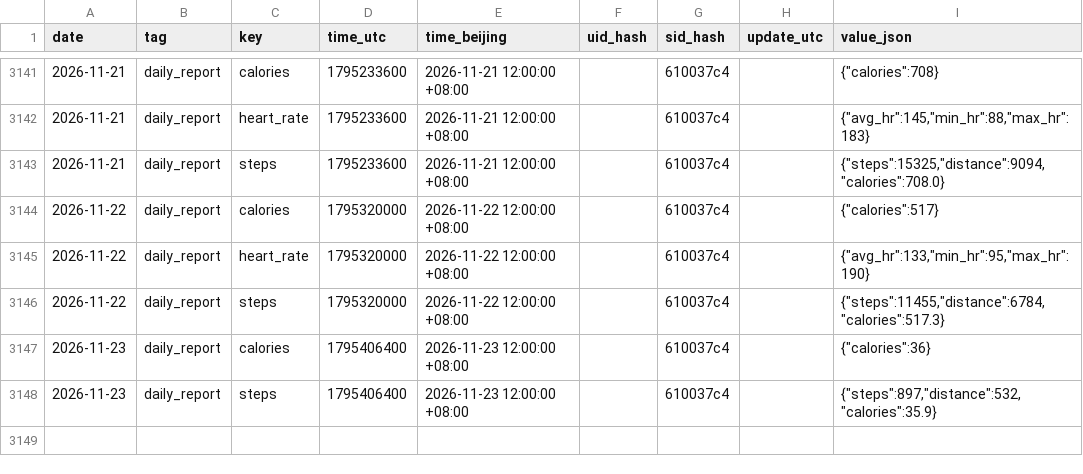
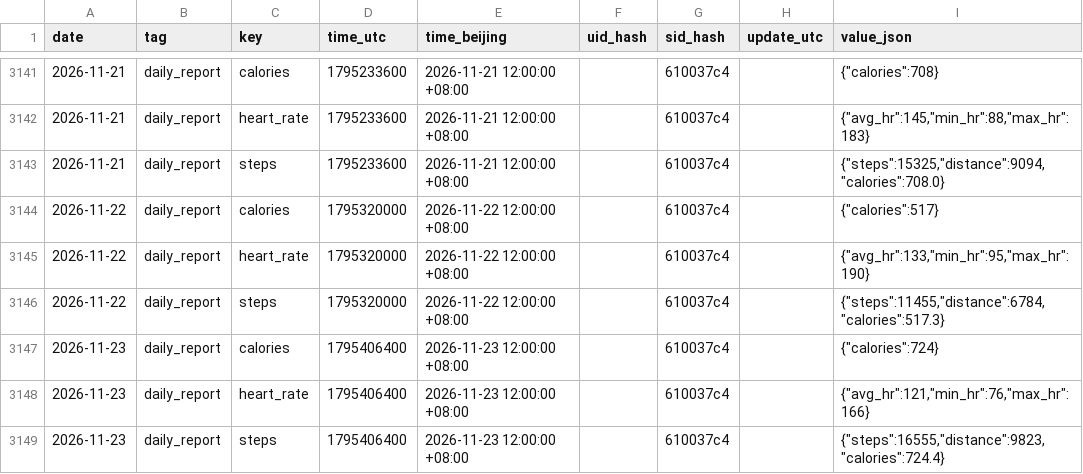
Before and after one commit to 2061969365/sport-db, a CSV file: data/daily/2026.csv, drawn as a sheet; only a part is shown, gaps mark what is left out.

```diff
--- a/data/daily/2026.csv
+++ b/data/daily/2026.csv
@@ -3146,3 +3146,4 @@ date,tag,key,time_utc,time_beijing,uid_hash,sid_hash,update_utc,value_json
 2026-11-22,daily_report,steps,1795320000,2026-11-22 12:00:00 +08:00,,610037c4,,"{""steps"":11455,""distance"":6784,""calories"":517.3}"
-2026-11-23,daily_report,calories,1795406400,2026-11-23 12:00:00 +08:00,,610037c4,,"{""calories"":36}"
-2026-11-23,daily_report,steps,1795406400,2026-11-23 12:00:00 +08:00,,610037c4,,"{""steps"":897,""distance"":532,""calories"":35.9}"
+2026-11-23,daily_report,calories,1795406400,2026-11-23 12:00:00 +08:00,,610037c4,,"{""calories"":724}"
+2026-11-23,daily_report,heart_rate,1795406400,2026-11-23 12:00:00 +08:00,,610037c4,,"{""avg_hr"":121,""min_hr"":76,""max_hr"":166}"
+2026-11-23,daily_report,steps,1795406400,2026-11-23 12:00:00 +08:00,,610037c4,,"{""steps"":16555,""distance"":9823,""calories"":724.4}"
```
Also changed, not shown: data/series/2026.csv, data/workouts/2026.csv, 1 other file.
